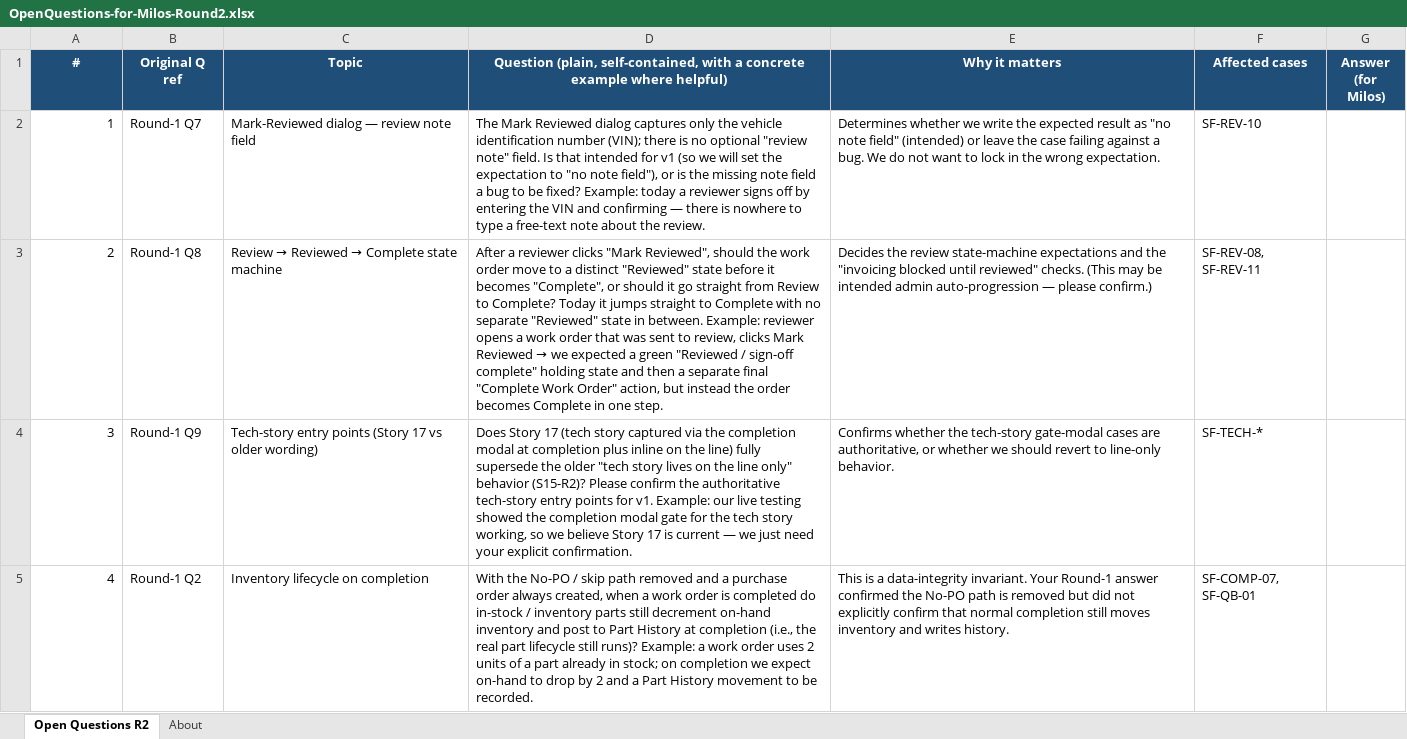
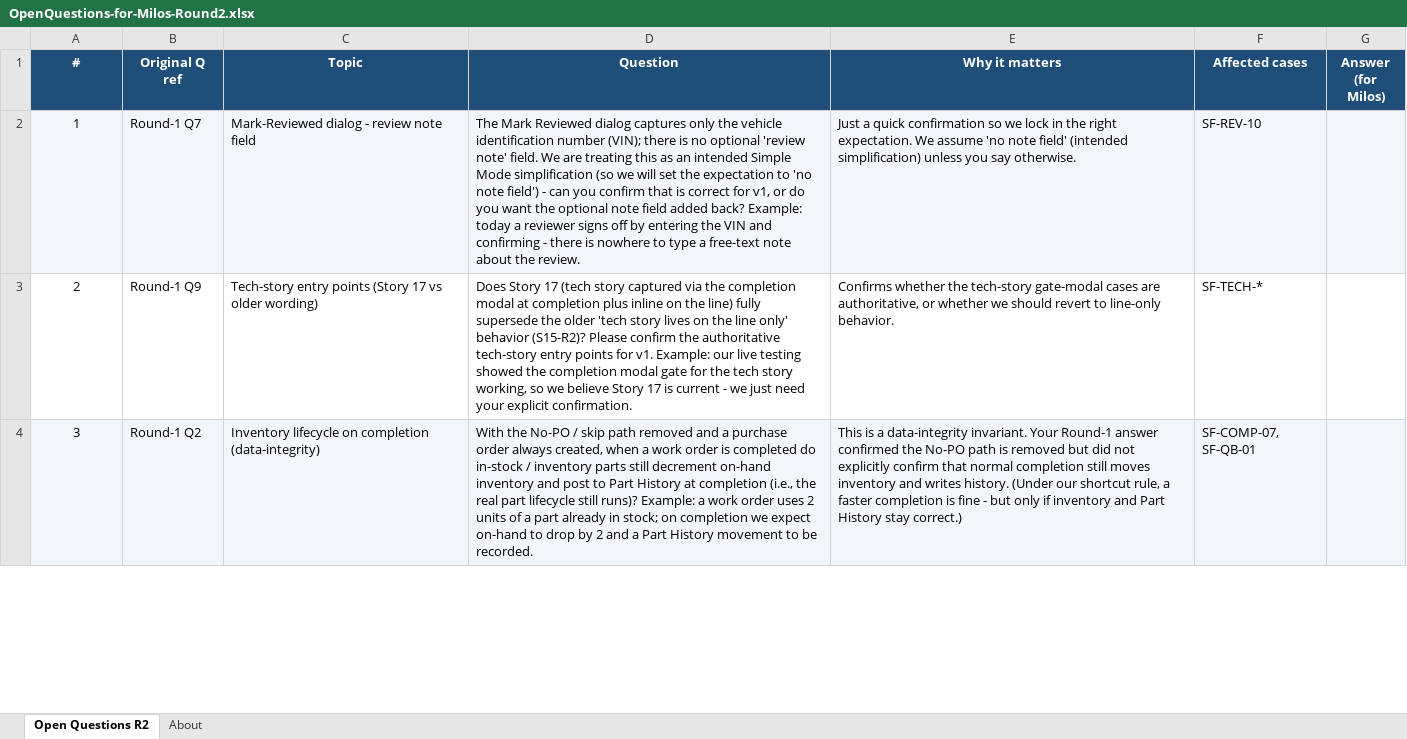
Before and after one commit to bilalmuzamil-sketch/Manual-test-Cases, an Excel workbook: build/simple-flow/OpenQuestions-for-Milos-Round2.xlsx, sheet Open Questions R2, drawn as a sheet; only a part is shown; values as stored, in another font and other column widths than the file's, no borders; removed rows and columns are numbered as before the commit, all else as after; the diff covers the shown part only; the diff names each change by its address in the sheet, - before the commit and + after, or states it on an @@ line.

```diff
--- a/build/simple-flow/OpenQuestions-for-Milos-Round2.xlsx (sheet Open Questions R2)
+++ b/build/simple-flow/OpenQuestions-for-Milos-Round2.xlsx (sheet Open Questions R2)
-D1: Question (plain, self-contained, with a concrete example where helpful)
+D1: Question
-A2:G2 fill: none
+A2:G2 fill: #F2F5FA
-A2 alignment: right
+A2 alignment: center
-C2 (Topic): Mark-Reviewed dialog — review note field
+C2 (Topic): Mark-Reviewed dialog - review note field
-D2 (Question): …no optional "review note" field. Is that intended for v1 (so we will set the expectation to "no note field"), or is the missing note field a bug to be fixed? Example: today a reviewer signs off by entering the VIN and confirming — there is…
+D2 (Question): …no optional 'review note' field. We are treating this as an intended Simple Mode simplification (so we will set the expectation to 'no note field') - can you confirm that is correct for v1, or do you want the optional note field added back? Example: today a reviewer signs off by entering the VIN and confirming - there is…
-E2 (Why it matters): Determines whether we write the expected result as "no note field" (intended) or leave the case failing against a bug. We do not want to lock in the wrong expectation.
+E2 (Why it matters): Just a quick confirmation so we lock in the right expectation. We assume 'no note field' (intended simplification) unless you say otherwise.
-row 3: 2 | Round-1 Q8 | Review → Reviewed → Complete state machine | After a reviewer clicks "Mark Reviewed", should the work order move to a distinct "Reviewed" state before it becomes "Complete", or should it go straight from Review to Complete? Today it jumps straight to Complete with no separate "Reviewed" state in between. Example: reviewer opens a work order that was sent to review, clicks Mark Reviewed → we expected a green "Reviewed / sign-off complete" holding state and then a separate final "Complete Work Order" action, but instead the order becomes Complete in one step. | Decides the review state-machine expectations and the "invoicing blocked until reviewed" checks. (This may be intended admin auto-progression — please confirm.) | SF-REV-08, SF-REV-11
@@ column A (#) renumbered from row 3 down @@
-A3:A4 alignment: right
+A3:A4 alignment: center
-D3 (Question): …the older "tech story lives on the line only" behavior (S15-R2)? Please confirm the authoritative tech-story entry points for v1. Example: our live testing showed the completion modal gate for the tech story working, so we believe Story 17 is current — we just…
+D3 (Question): …the older 'tech story lives on the line only' behavior (S15-R2)? Please confirm the authoritative tech-story entry points for v1. Example: our live testing showed the completion modal gate for the tech story working, so we believe Story 17 is current - we just…
-A4:G4 fill: none
+A4:G4 fill: #F2F5FA
-C4 (Topic): Inventory lifecycle on completion
+C4 (Topic): Inventory lifecycle on completion (data-integrity)
-E4 (Why it matters): …writes history.
+E4 (Why it matters): …writes history. (Under our shortcut rule, a faster completion is fine - but only if inventory and Part History stay correct.)
```
Also changed, not shown: 1 removed row, 5 edited cells and cell formats elsewhere in this sheet, sheet About, 6 other files.
